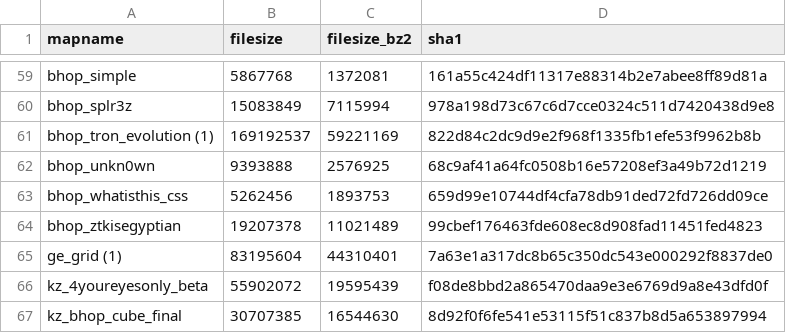
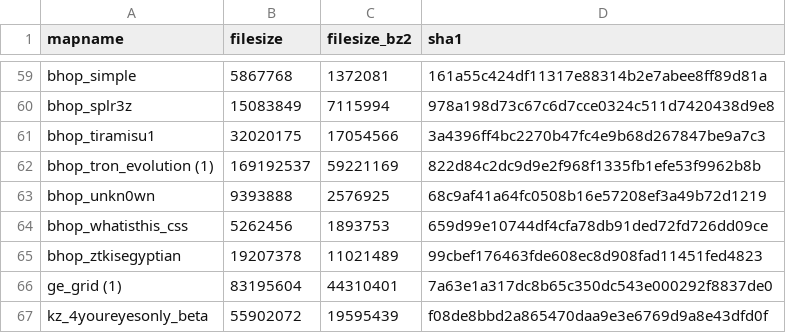
Before and after one commit to srcwr/maps-cstrike, a CSV file: filters/dupes.csv, drawn as a sheet; only a part is shown, gaps mark what is left out; the shorter side is filled out with more unchanged rows; the diff names each change by its address in the sheet, - before the commit and + after, or states it on an @@ line.

```diff
--- a/filters/dupes.csv
+++ b/filters/dupes.csv
+row 61: bhop_tiramisu1 | 32020175 | 17054566 | 3a4396ff4bc2270b47fc4e9b68d267847be9a7c3
```
Also changed, not shown: unprocessed/gamebanana-more.csv.
